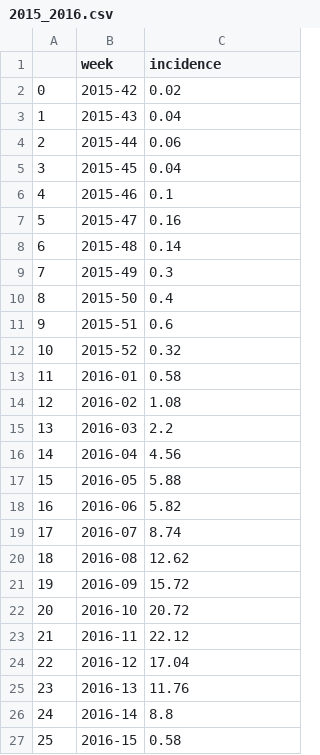
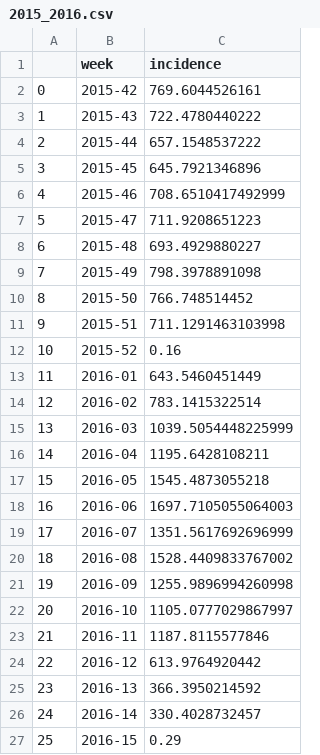
Before and after one commit to geektoni/seasonal_influenza_predictor, a CSV file: data/germany+austria/new_data/2015_2016.csv, drawn as a sheet.

```diff
--- a/data/germany+austria/new_data/2015_2016.csv
+++ b/data/germany+austria/new_data/2015_2016.csv
@@ -1,27 +1,27 @@
 ,week,incidence
-0,2015-42,0.02
-1,2015-43,0.04
-2,2015-44,0.06
-3,2015-45,0.04
-4,2015-46,0.1
-5,2015-47,0.16
-6,2015-48,0.14
-7,2015-49,0.3
-8,2015-50,0.4
-9,2015-51,0.6
-10,2015-52,0.32
-11,2016-01,0.58
-12,2016-02,1.08
-13,2016-03,2.2
-14,2016-04,4.56
-15,2016-05,5.88
-16,2016-06,5.82
-17,2016-07,8.74
-18,2016-08,12.62
-19,2016-09,15.72
-20,2016-10,20.72
-21,2016-11,22.12
-22,2016-12,17.04
-23,2016-13,11.76
-24,2016-14,8.8
-25,2016-15,0.58
+0,2015-42,769.6044526161
+1,2015-43,722.4780440222
+2,2015-44,657.1548537222
+3,2015-45,645.7921346896
+4,2015-46,708.6510417492999
+5,2015-47,711.9208651223
+6,2015-48,693.4929880227
+7,2015-49,798.3978891098
+8,2015-50,766.748514452
+9,2015-51,711.1291463103998
+10,2015-52,0.16
+11,2016-01,643.5460451449
+12,2016-02,783.1415322514
+13,2016-03,1039.5054448225999
+14,2016-04,1195.6428108211
+15,2016-05,1545.4873055218
+16,2016-06,1697.7105055064003
+17,2016-07,1351.5617692696999
+18,2016-08,1528.4409833767002
+19,2016-09,1255.9896994260998
+20,2016-10,1105.0777029867997
+21,2016-11,1187.8115577846
+22,2016-12,613.9764920442
+23,2016-13,366.3950214592
+24,2016-14,330.4028732457
+25,2016-15,0.29
```
Also changed, not shown: data/germany+austria/new_data/2013_2014.csv, data/germany+austria/new_data/2014_2015.csv, 4 other files.
